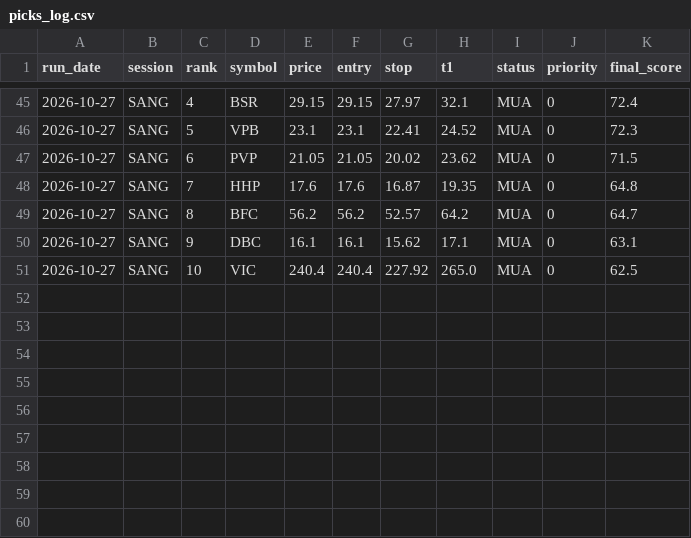
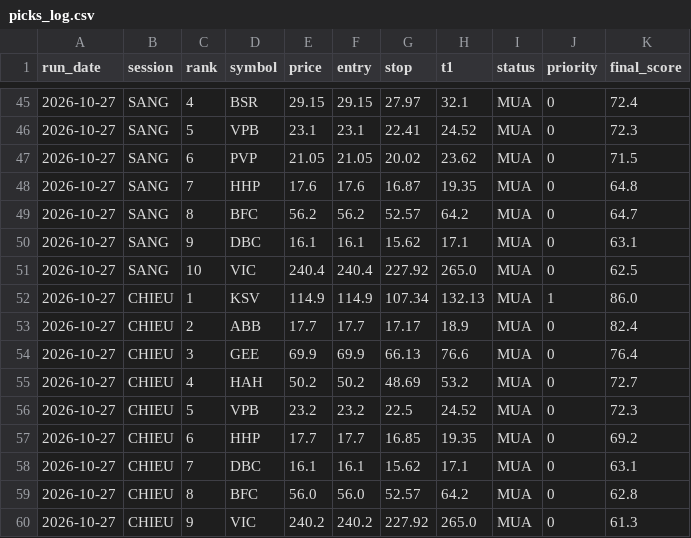
Before and after one commit to karenmanucian1-commits/Top-5-Co-Phieu-Hang-Ngay-Claude, a CSV file: data/picks_log.csv, drawn as a sheet; only a part is shown, gaps mark what is left out.

```diff
--- a/data/picks_log.csv
+++ b/data/picks_log.csv
@@ -51 +51,10 @@ run_date,session,rank,symbol,price,entry,stop,t1,status,priority,final_score
 2026-10-27,SANG,10,VIC,240.4,240.4,227.92,265.0,MUA,0,62.5
+2026-10-27,CHIEU,1,KSV,114.9,114.9,107.34,132.13,MUA,1,86.0
+2026-10-27,CHIEU,2,ABB,17.7,17.7,17.17,18.9,MUA,0,82.4
+2026-10-27,CHIEU,3,GEE,69.9,69.9,66.13,76.6,MUA,0,76.4
+2026-10-27,CHIEU,4,HAH,50.2,50.2,48.69,53.2,MUA,0,72.7
+2026-10-27,CHIEU,5,VPB,23.2,23.2,22.5,24.52,MUA,0,72.3
+2026-10-27,CHIEU,6,HHP,17.7,17.7,16.85,19.35,MUA,0,69.2
+2026-10-27,CHIEU,7,DBC,16.1,16.1,15.62,17.1,MUA,0,63.1
+2026-10-27,CHIEU,8,BFC,56.0,56.0,52.57,64.2,MUA,0,62.8
+2026-10-27,CHIEU,9,VIC,240.2,240.2,227.92,265.0,MUA,0,61.3
```
Also changed, not shown: data/picks_log_v2.csv, 3 other files.
